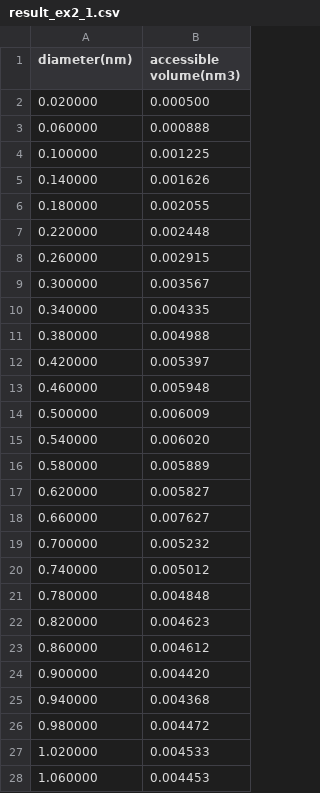
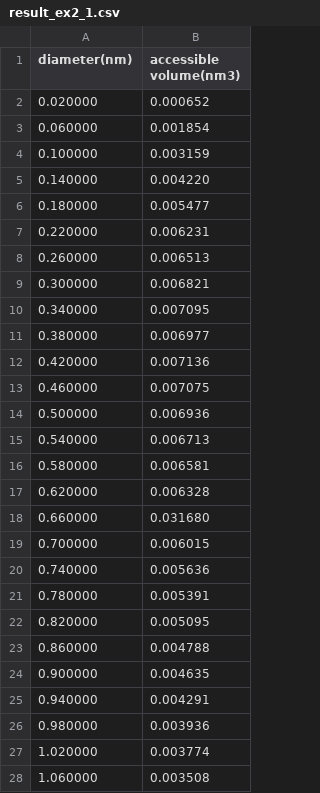
Before and after one commit to yyh12342/PSD-Calculation-Do-et-al-2008, a CSV file: results/result_ex2_1.csv, drawn as a sheet; only a part is shown; the diff covers the shown part only.

```diff
--- a/results/result_ex2_1.csv
+++ b/results/result_ex2_1.csv
@@ -1,28 +1,28 @@
 diameter(nm), accessible volume(nm3)
-0.020000, 0.000500
-0.060000, 0.000888
-0.100000, 0.001225
-0.140000, 0.001626
-0.180000, 0.002055
-0.220000, 0.002448
-0.260000, 0.002915
-0.300000, 0.003567
-0.340000, 0.004335
-0.380000, 0.004988
-0.420000, 0.005397
-0.460000, 0.005948
-0.500000, 0.006009
-0.540000, 0.006020
-0.580000, 0.005889
-0.620000, 0.005827
-0.660000, 0.007627
-0.700000, 0.005232
-0.740000, 0.005012
-0.780000, 0.004848
-0.820000, 0.004623
-0.860000, 0.004612
-0.900000, 0.004420
-0.940000, 0.004368
-0.980000, 0.004472
-1.020000, 0.004533
-1.060000, 0.004453
+0.020000, 0.000652
+0.060000, 0.001854
+0.100000, 0.003159
+0.140000, 0.004220
+0.180000, 0.005477
+0.220000, 0.006231
+0.260000, 0.006513
+0.300000, 0.006821
+0.340000, 0.007095
+0.380000, 0.006977
+0.420000, 0.007136
+0.460000, 0.007075
+0.500000, 0.006936
+0.540000, 0.006713
+0.580000, 0.006581
+0.620000, 0.006328
+0.660000, 0.031680
+0.700000, 0.006015
+0.740000, 0.005636
+0.780000, 0.005391
+0.820000, 0.005095
+0.860000, 0.004788
+0.900000, 0.004635
+0.940000, 0.004291
+0.980000, 0.003936
+1.020000, 0.003774
+1.060000, 0.003508
```
Also changed, not shown: 23 edited cells elsewhere in this file, results/result_ex1_1.csv, results/result_ex1_2.csv, 15 other files.
